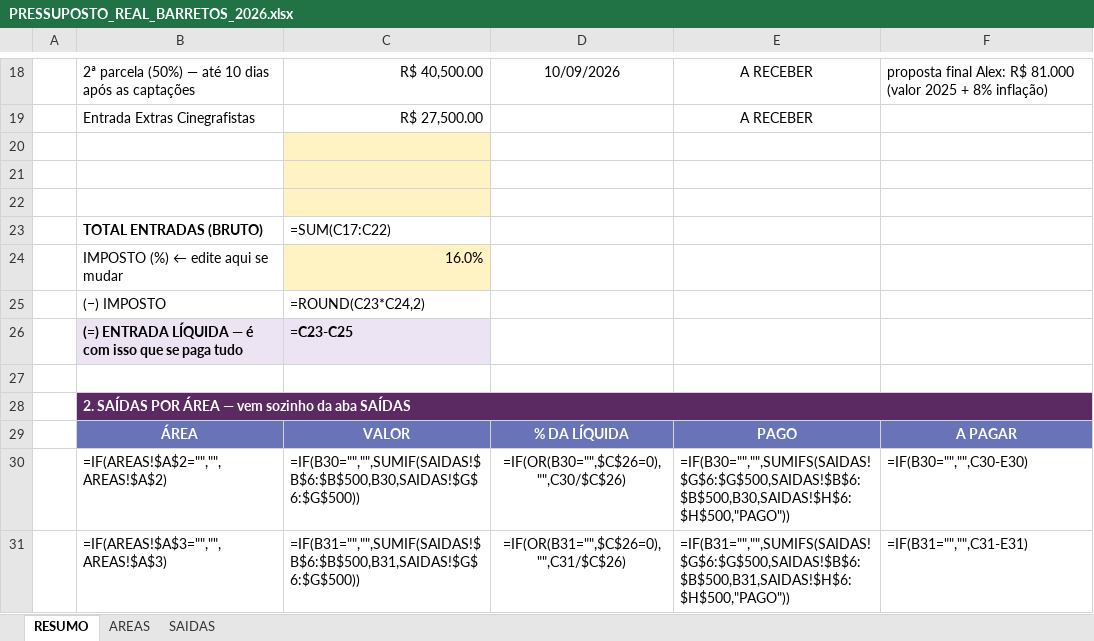
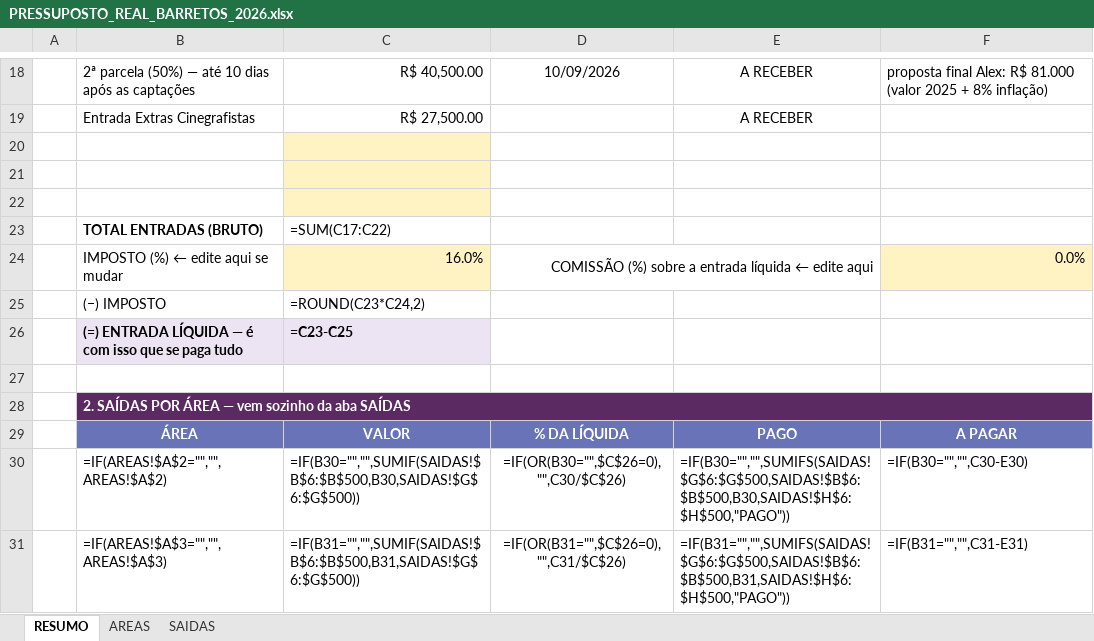
Before and after one commit to yadfilmes/yad-brain, an Excel workbook: producao/pressupostos/PRESSUPOSTO_REAL_BARRETOS_2026.xlsx, sheet RESUMO, drawn as a sheet; only a part is shown, gaps mark what is left out; values as stored, in another font and other column widths than the file's, no borders; formulas without a stored value are shown as written; charts and pictures and conditional formats not drawn; the diff names each change by its address in the sheet, - before the commit and + after, or states it on an @@ line.

```diff
--- a/producao/pressupostos/PRESSUPOSTO_REAL_BARRETOS_2026.xlsx (sheet RESUMO)
+++ b/producao/pressupostos/PRESSUPOSTO_REAL_BARRETOS_2026.xlsx (sheet RESUMO)
-D24: (empty)
+D24: COMISSÃO (%) sobre a entrada líquida ← edite aqui
+D24:E24 merged
-F24: (empty)
+F24: 0.0%
-F24 fill: none
+F24 fill: #FFF3C4
```
Also changed, not shown: sheet SAIDAS, producao/pressupostos/PRESSUPOSTO_REAL_KITKAT_LIVE.xlsx, 3 other files.
